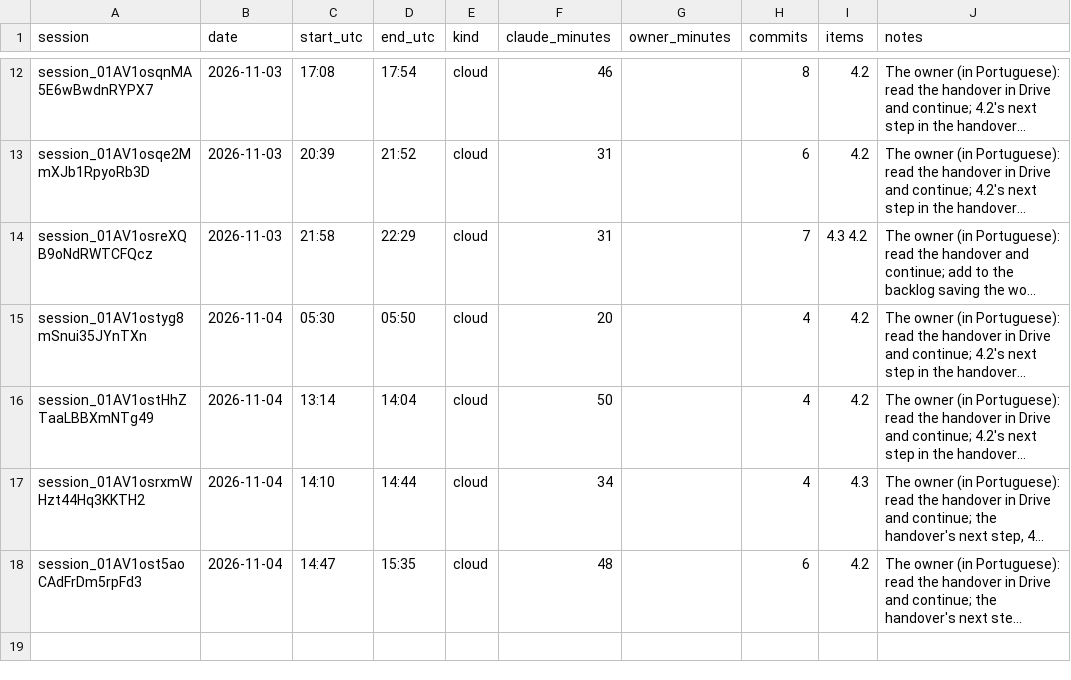
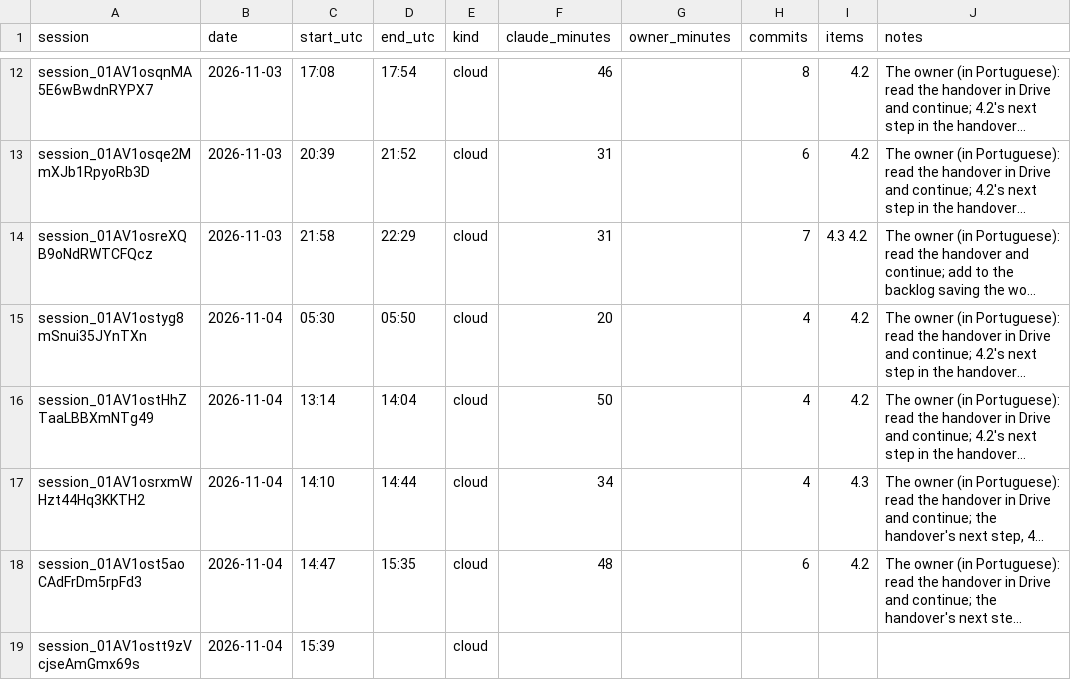
Before and after one commit to ricardomelo/gs1-label-studio, a CSV file: docs/metrics/sessions.csv, drawn as a sheet; only a part is shown, gaps mark what is left out; long unchanged cells end in …; the diff names each change by its address in the sheet, - before the commit and + after, or states it on an @@ line.

```diff
--- a/docs/metrics/sessions.csv
+++ b/docs/metrics/sessions.csv
+row 19: session_01AV1ostt9zVcjseAmGmx69s | 2026-11-04 | 15:39 |  | cloud
```
